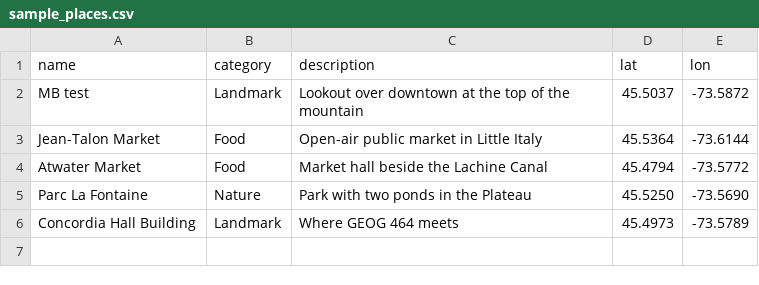
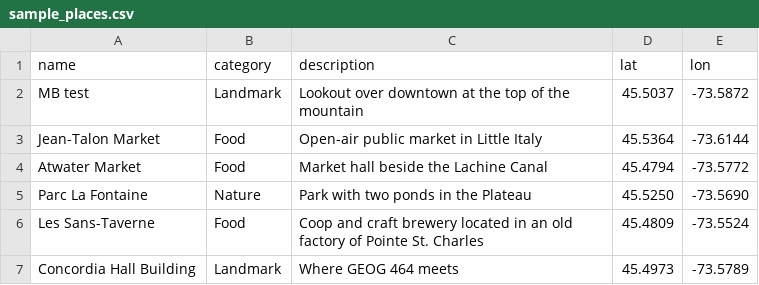
Before and after one commit to alluvial-fan/geog464-lab1, a CSV file: data/sample_places.csv, drawn as a sheet; the diff names each change by its address in the sheet, - before the commit and + after, or states it on an @@ line.

```diff
--- a/data/sample_places.csv
+++ b/data/sample_places.csv
+row 6: Les Sans-Taverne | Food | Coop and craft brewery located in an old factory of Pointe St. Charles | 45.4809 | -73.5524
```
Also changed, not shown: 2 other files.
